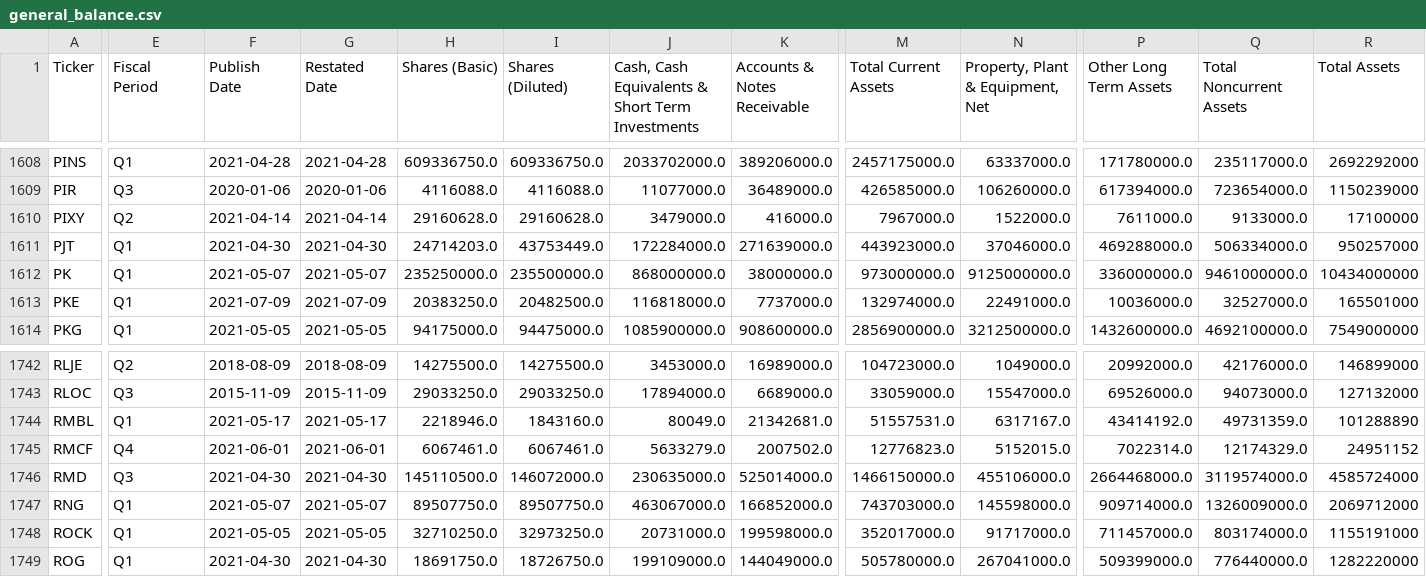
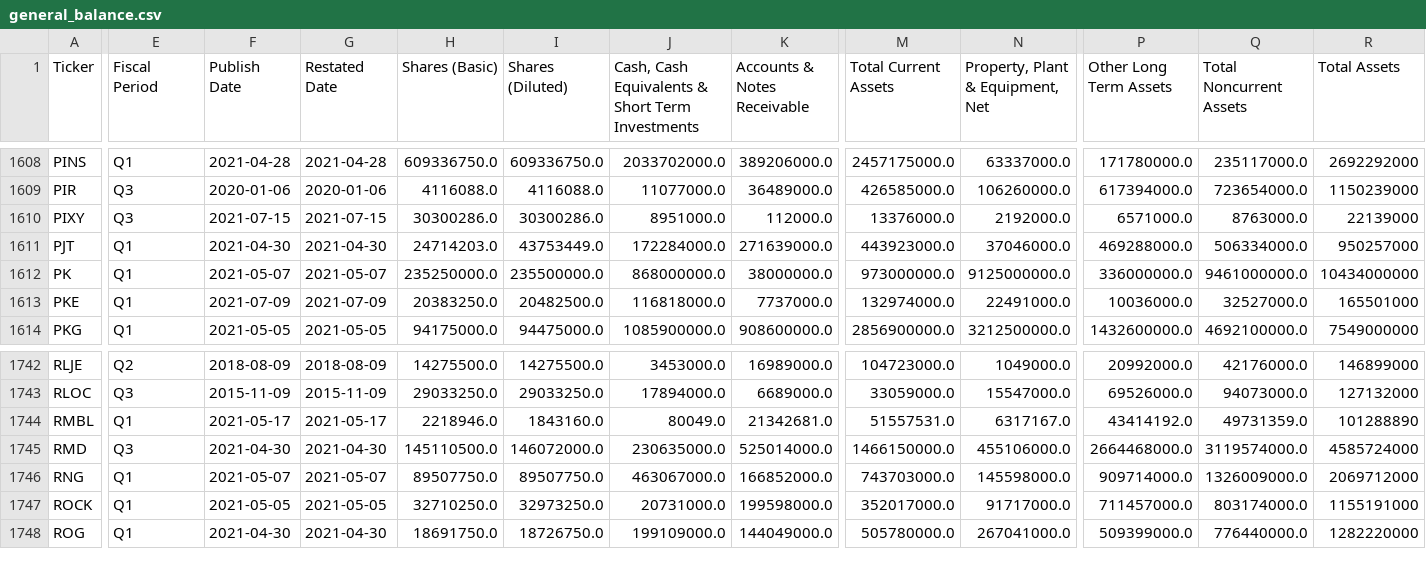
Before and after one commit to gardnmi/valuation-dashboard, a CSV file: data/general_balance.csv, drawn as a sheet; only a part is shown, gaps mark what is left out; rows hold the shown columns only; the diff covers the shown part only; the diff names each change by its address in the sheet, - before the commit and + after, or states it on an @@ line.

```diff
--- a/data/general_balance.csv
+++ b/data/general_balance.csv
-E1610 (Fiscal Period): Q2
+E1610 (Fiscal Period): Q3
-F1610 (Publish Date): 2021-04-14
+F1610 (Publish Date): 2021-07-15
-G1610 (Restated Date): 2021-04-14
+G1610 (Restated Date): 2021-07-15
-H1610 (Shares (Basic)): 29160628.0
+H1610 (Shares (Basic)): 30300286.0
-I1610 (Shares (Diluted)): 29160628.0
+I1610 (Shares (Diluted)): 30300286.0
-J1610: 3479000.0
+J1610: 8951000.0
-K1610 (Accounts & Notes Receivable): 416000.0
+K1610 (Accounts & Notes Receivable): 112000.0
-M1610 (Total Current Assets): 7967000.0
+M1610 (Total Current Assets): 13376000.0
-N1610 (Property, Plant & Equipment, Net): 1522000.0
+N1610 (Property, Plant & Equipment, Net): 2192000.0
-P1610 (Other Long Term Assets): 7611000.0
+P1610 (Other Long Term Assets): 6571000.0
-Q1610 (Total Noncurrent Assets): 9133000.0
+Q1610 (Total Noncurrent Assets): 8763000.0
-R1610 (Total Assets): 17100000
+R1610 (Total Assets): 22139000
-row 1745: RMCF | Q4 | 2021-06-01 | 2021-06-01 | 6067461.0 | 6067461.0 | 5633279.0 | 2007502.0 | 12776823.0 | 5152015.0 | 7022314.0 | 12174329.0 | 24951152
```
Also changed, not shown: 8 edited cells elsewhere in this file, data/banks_predictions.csv, data/general_fundamental_derived.csv, 13 other files.
